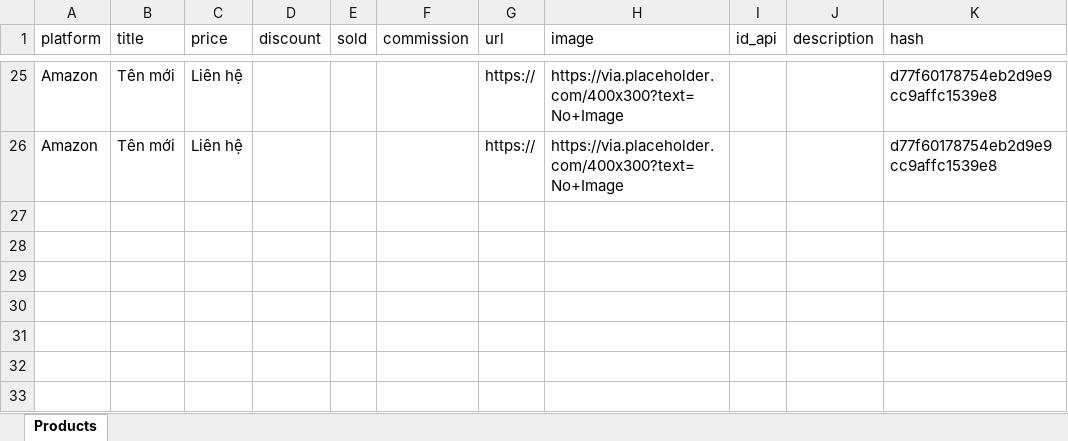
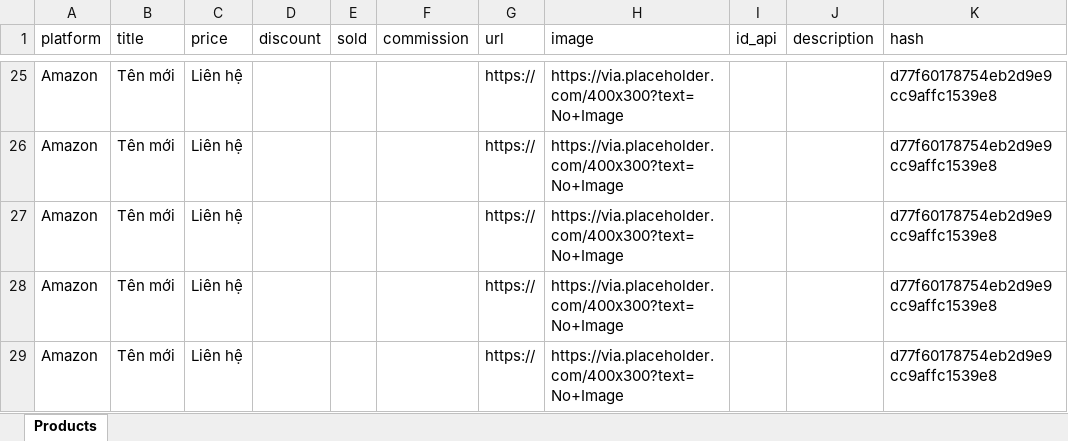
Before and after one commit to MEDIA2027/sale_shopee, an Excel workbook: products.xlsx, sheet Products, drawn as a sheet; only a part is shown, gaps mark what is left out; values as stored, in another font and other column widths than the file's, no borders; the diff names each change by its address in the sheet, - before the commit and + after, or states it on an @@ line.

Commit message:
Update products.xlsx

```diff
--- a/products.xlsx (sheet Products)
+++ b/products.xlsx (sheet Products)
+row 27: Amazon | Tên mới | Liên hệ |  |  |  | https:// | https://via.placeholder.com/400x300?text=No+Image |  |  | d77f60178754eb2d9e9cc9affc1539e8
+row 28: Amazon | Tên mới | Liên hệ |  |  |  | https:// | https://via.placeholder.com/400x300?text=No+Image |  |  | d77f60178754eb2d9e9cc9affc1539e8
+row 29: Amazon | Tên mới | Liên hệ |  |  |  | https:// | https://via.placeholder.com/400x300?text=No+Image |  |  | d77f60178754eb2d9e9cc9affc1539e8
```
